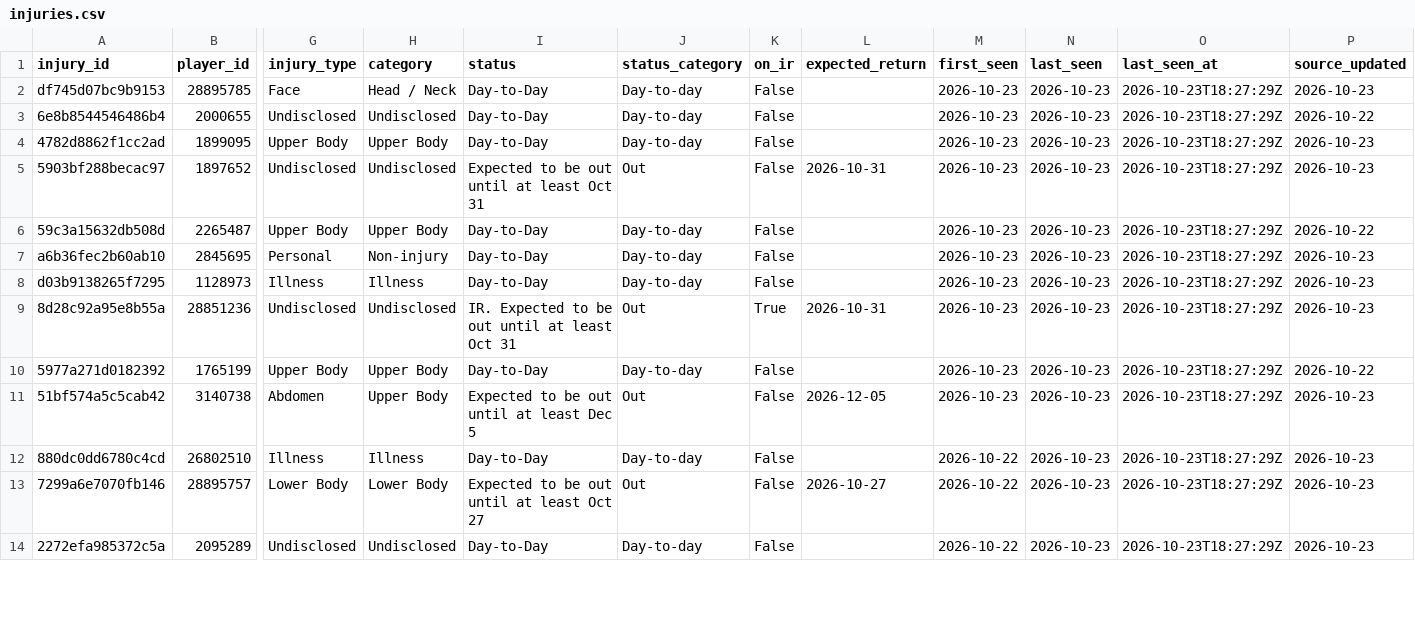
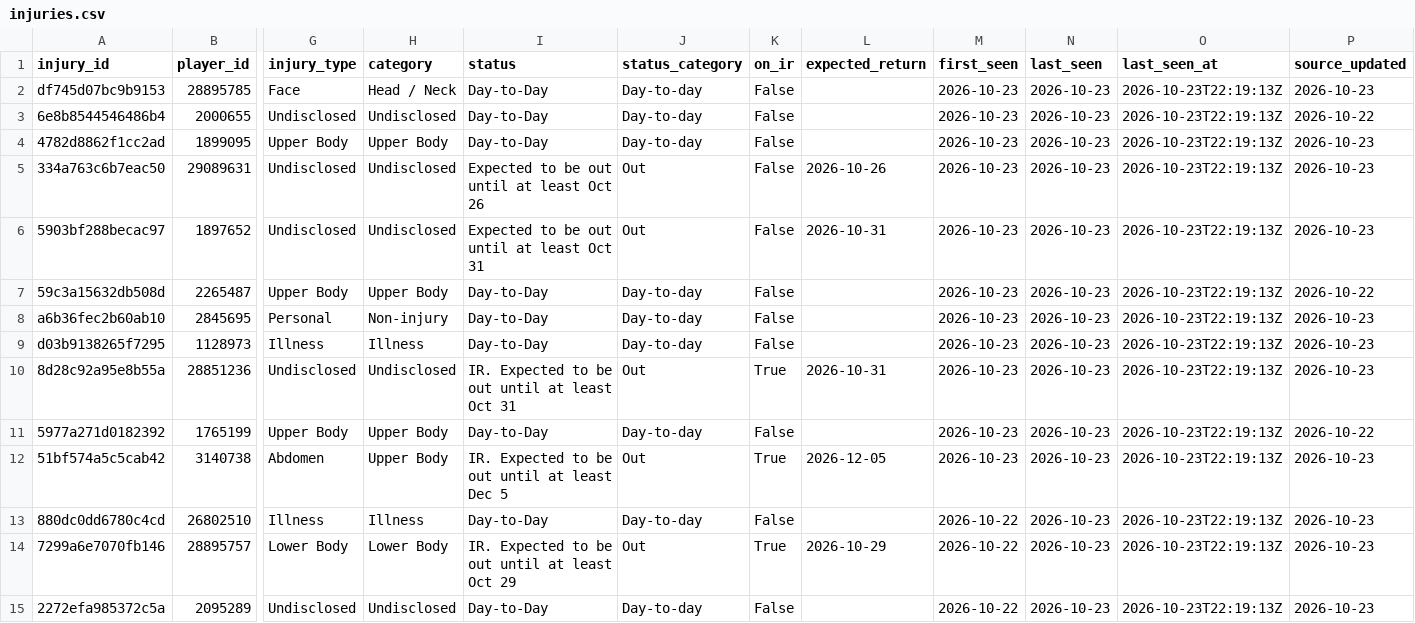
Before and after one commit to ajpayzant/NHL-Injury-Tool, a CSV file: data/injuries.csv, drawn as a sheet; only a part is shown, gaps mark what is left out; addresses are those after the commit; rows hold the shown columns only; the diff covers the shown part only; the diff names each change by its address in the sheet, - before the commit and + after, or states it on an @@ line.

```diff
--- a/data/injuries.csv
+++ b/data/injuries.csv
-O2:O4 (last_seen_at): 2026-10-23T18:27:29Z
+O2:O4 (last_seen_at): 2026-10-23T22:19:13Z
+row 5: 334a763c6b7eac50 | 29089631 | Undisclosed | Undisclosed | Expected to be out until at least Oct 26 | Out | False | 2026-10-26 | 2026-10-23 | 2026-10-23 | 2026-10-23T22:19:13Z | 2026-10-23
-O6:O15 (last_seen_at): 2026-10-23T18:27:29Z
+O6:O15 (last_seen_at): 2026-10-23T22:19:13Z
-I12 (status): Expected to be out until at least Dec 5
+I12 (status): IR. Expected to be out until at least Dec 5
-K12 (on_ir): False
+K12 (on_ir): True
-I14 (status): Expected to be out until at least Oct 27
+I14 (status): IR. Expected to be out until at least Oct 29
-K14 (on_ir): False
+K14 (on_ir): True
-L14 (expected_return): 2026-10-27
+L14 (expected_return): 2026-10-29
```
Also changed, not shown: 137 edited cells elsewhere in this file, data/events.csv, data/nhl/players.csv, 3 other files.
